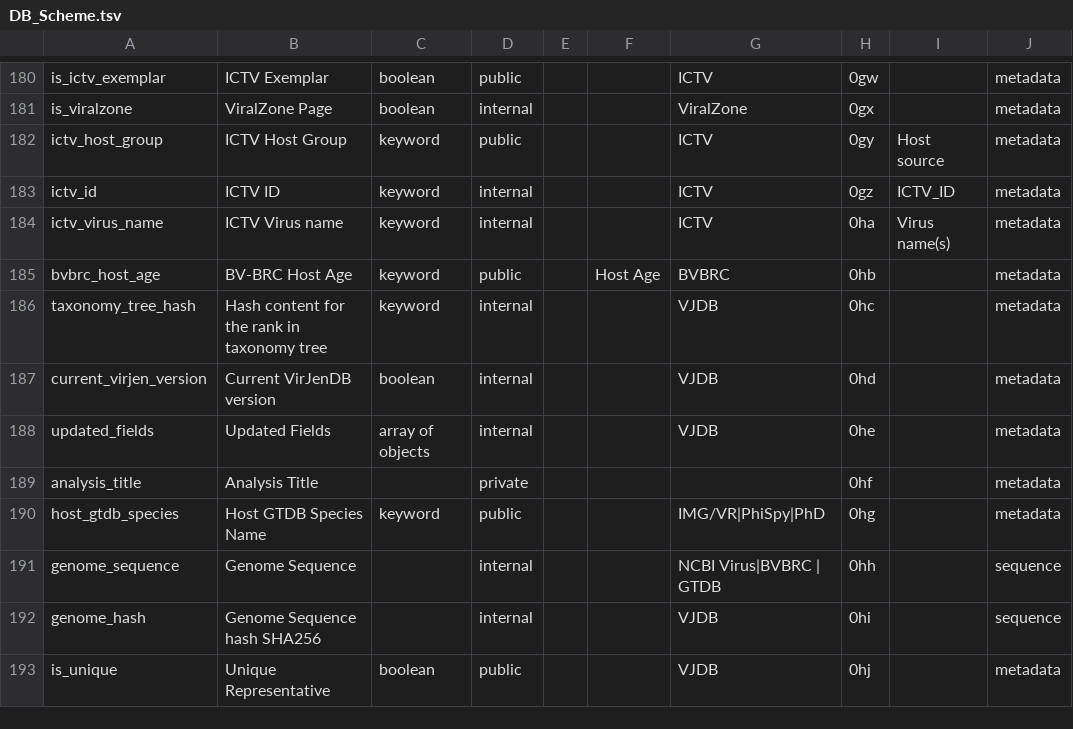
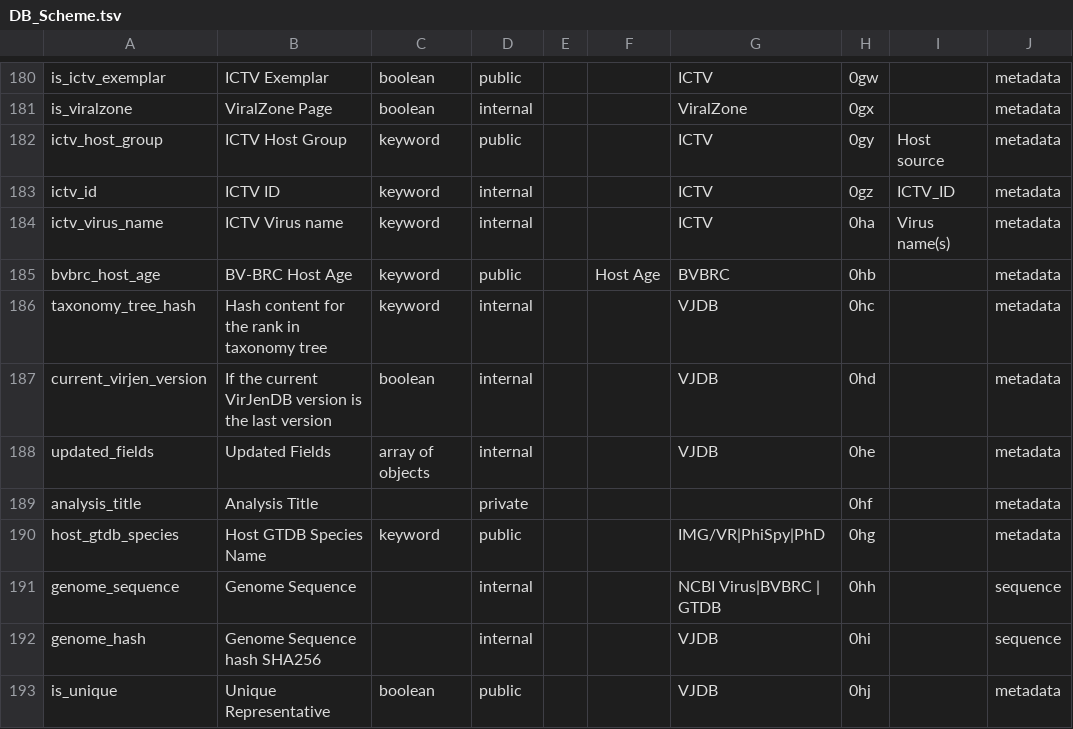
Before and after one commit to VirJenDB/virjendb_metadata, a TSV file: raw_files/DB_Scheme.tsv, drawn as a sheet; only a part is shown, gaps mark what is left out; the diff names each change by its address in the sheet, - before the commit and + after, or states it on an @@ line.

```diff
--- a/raw_files/DB_Scheme.tsv
+++ b/raw_files/DB_Scheme.tsv
-B187: Current VirJenDB version
+B187: If the current VirJenDB version is the last version
```
Also changed, not shown: raw_files/Frontend.tsv, raw_files/vjdbv1.0_metadata_schema_all.tsv, 3 other files.
